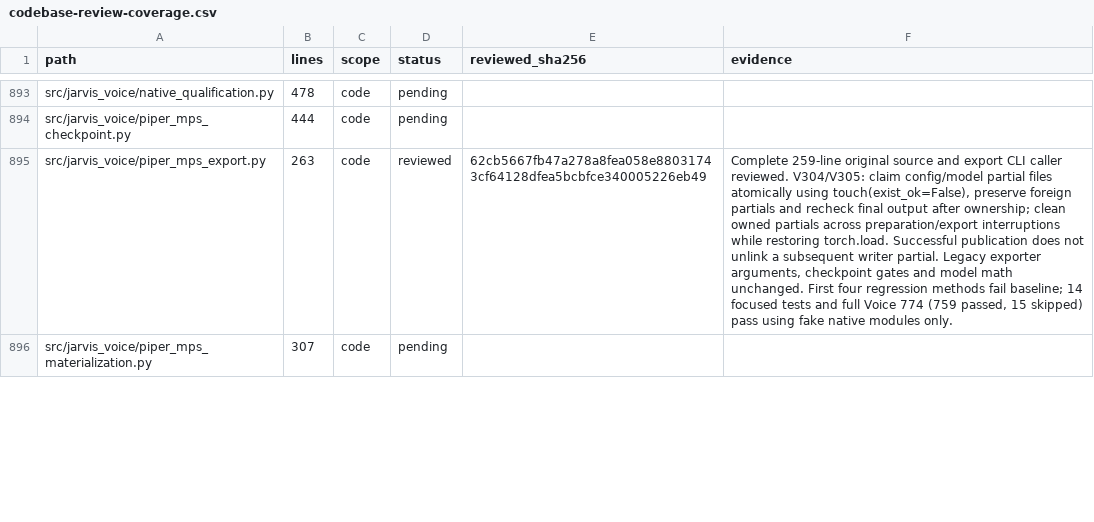
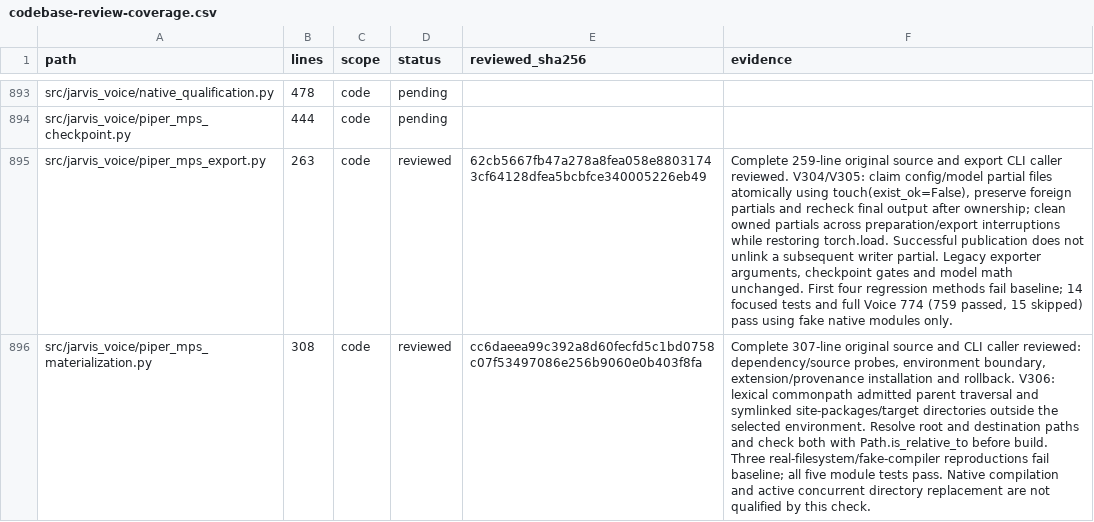
Before and after one commit to anaschatz/Cyrus, a CSV file: docs/codebase-review-coverage.csv, drawn as a sheet; only a part is shown, gaps mark what is left out; the diff covers the shown part only; the diff names each change by its address in the sheet, - before the commit and + after, or states it on an @@ line.

Commit message:
Keep Piper extensions inside their environment and align readiness status

```diff
--- a/docs/codebase-review-coverage.csv
+++ b/docs/codebase-review-coverage.csv
-B896 (lines): 307
+B896 (lines): 308
-D896 (status): pending
+D896 (status): reviewed
-E896 (reviewed_sha256): (empty)
+E896 (reviewed_sha256): cc6daeea99c392a8d60fecfd5c1bd0758c07f53497086e256b9060e0b403f8fa
-F896 (evidence): (empty)
+F896 (evidence): Complete 307-line original source and CLI caller reviewed: dependency/source probes, environment boundary, extension/provenance installation and rollback. V306: lexical commonpath admitted parent traversal and symlinked site-packages/target directories outside the selected environment. Resolve root and destination paths and check both with Path.is_relative_to before build. Three real-filesystem/fake-compiler reproductions fail baseline; all five module tests pass. Native compilation and active concurrent directory replacement are not qualified by this check.
```
Also changed, not shown: 14 edited cells elsewhere in this file, 5 other files.
